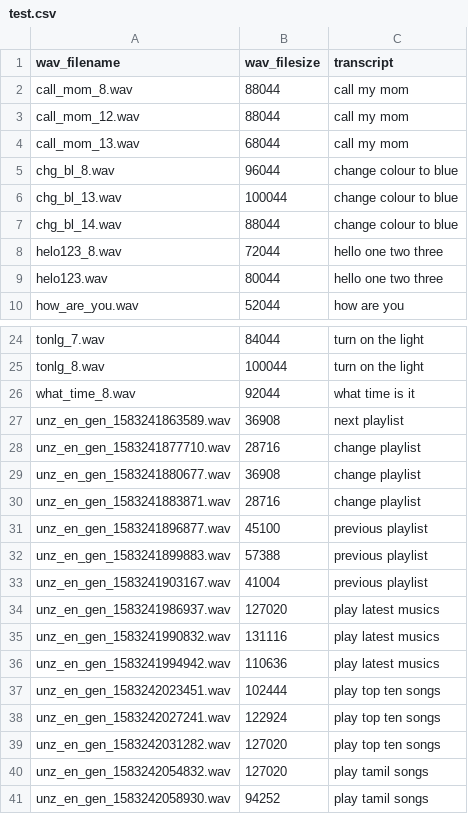
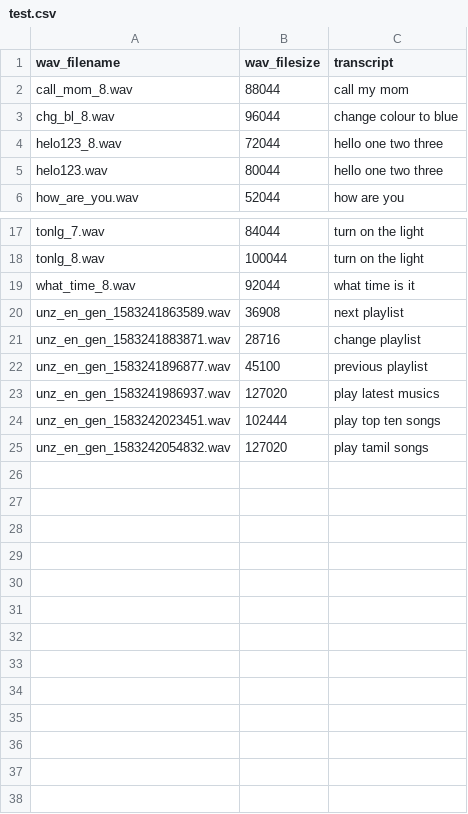
Before and after one commit to ashokai/jetson, a CSV file: test.csv, drawn as a sheet; only a part is shown, gaps mark what is left out; the diff covers the shown part only; the diff names each change by its address in the sheet, - before the commit and + after, or states it on an @@ line.

```diff
--- a/test.csv
+++ b/test.csv
-row 3: call_mom_12.wav | 88044 | call my mom
-row 4: call_mom_13.wav | 68044 | call my mom
-row 6: chg_bl_13.wav | 100044 | change colour to blue
-row 7: chg_bl_14.wav | 88044 | change colour to blue
-row 28: unz_en_gen_1583241877710.wav | 28716 | change playlist
-row 29: unz_en_gen_1583241880677.wav | 36908 | change playlist
-row 32: unz_en_gen_1583241899883.wav | 57388 | previous playlist
-row 33: unz_en_gen_1583241903167.wav | 41004 | previous playlist
-row 35: unz_en_gen_1583241990832.wav | 131116 | play latest musics
-row 36: unz_en_gen_1583241994942.wav | 110636 | play latest musics
-row 38: unz_en_gen_1583242027241.wav | 122924 | play top ten songs
-row 39: unz_en_gen_1583242031282.wav | 127020 | play top ten songs
-row 41: unz_en_gen_1583242058930.wav | 94252 | play tamil songs
```
Also changed, not shown: 3 removed rows elsewhere in this file, dev.csv, train.csv.
